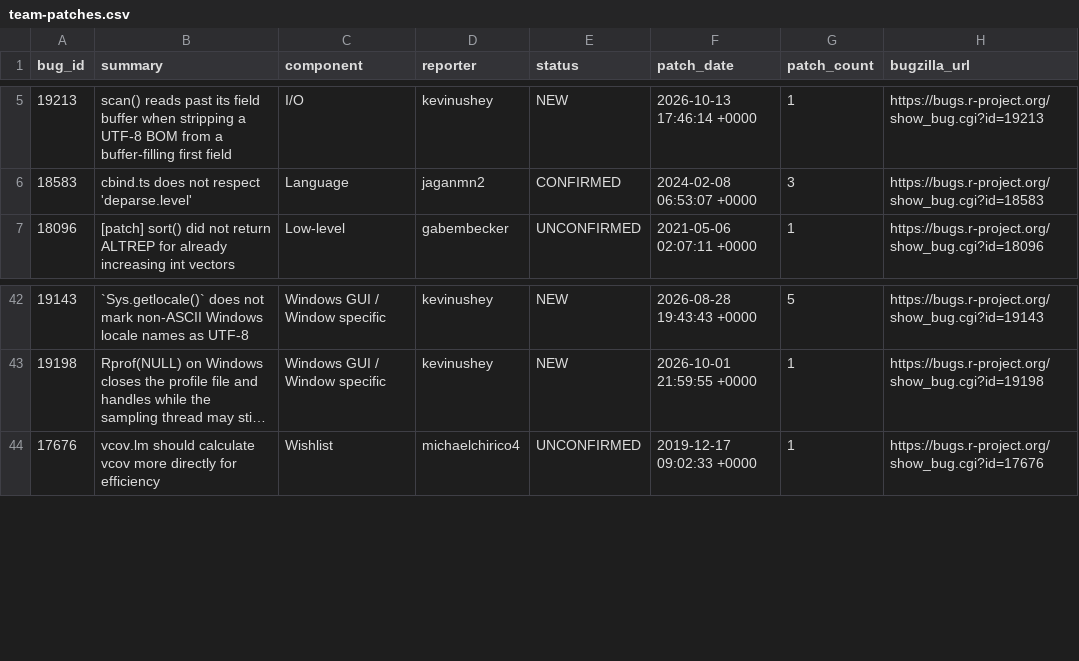
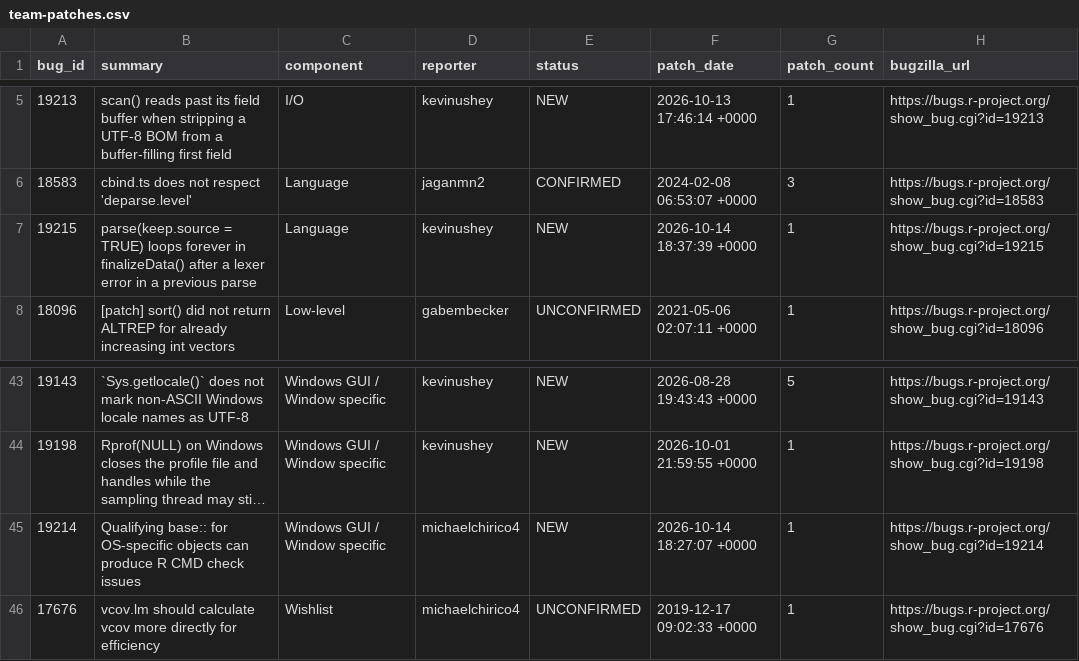
Before and after one commit to r-devel/triage-report, a CSV file: data/team-patches.csv, drawn as a sheet; only a part is shown, gaps mark what is left out; long unchanged cells end in …; the diff names each change by its address in the sheet, - before the commit and + after, or states it on an @@ line.

```diff
--- a/data/team-patches.csv
+++ b/data/team-patches.csv
+row 7: 19215 | parse(keep.source = TRUE) loops forever in finalizeData() after a lexer error in a previous parse | Language | kevinushey | NEW | 2026-10-14 18:37:39 +0000 | 1 | https://bugs.r-project.org/show_bug.cgi?id=19215
+row 45: 19214 | Qualifying base:: for OS-specific objects can produce R CMD check issues | Windows GUI / Window specific | michaelchirico4 | NEW | 2026-10-14 18:27:07 +0000 | 1 | https://bugs.r-project.org/show_bug.cgi?id=19214
```
Also changed, not shown: 4 other files.
